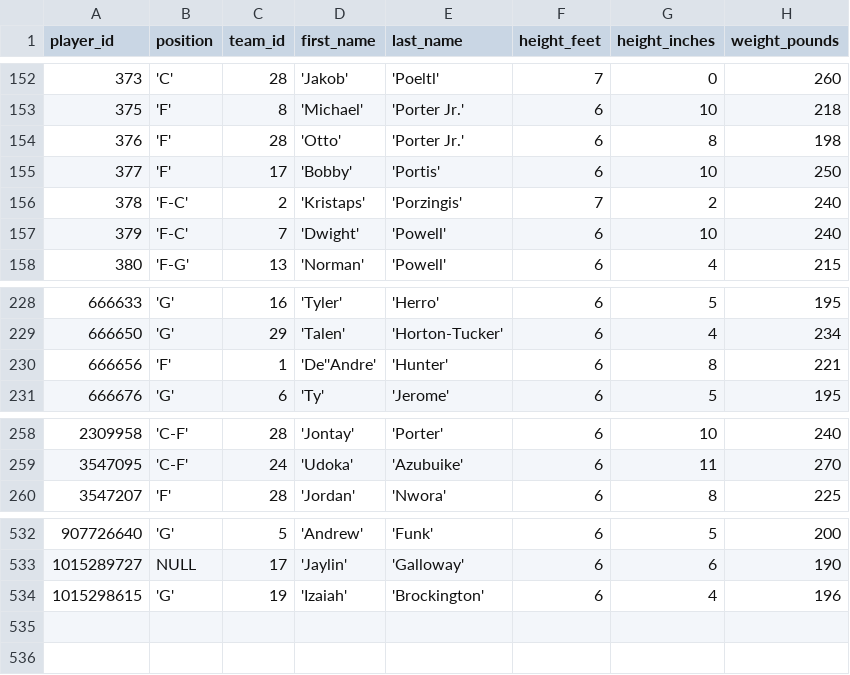
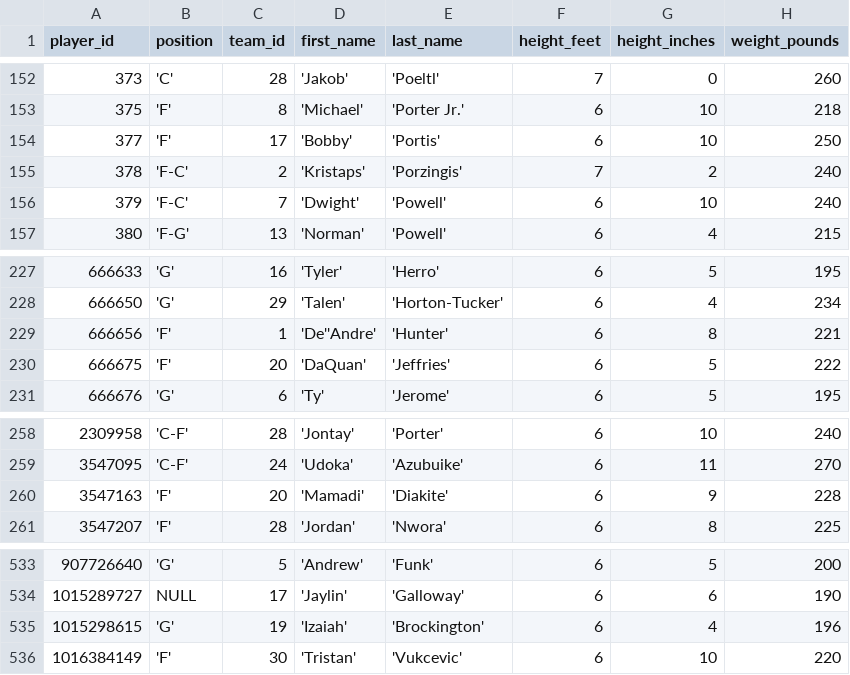
Before and after one commit to corey-cheung/nba-basketball-orchestration, a CSV file: include/ingestion/python/temp/2_temp_players.csv, drawn as a sheet; only a part is shown, gaps mark what is left out.

```diff
--- a/include/ingestion/python/temp/2_temp_players.csv
+++ b/include/ingestion/python/temp/2_temp_players.csv
@@ -153,3 +153,2 @@ player_id,position,team_id,first_name,last_name,height_feet,height_inches,weight
 375,'F',8,'Michael','Porter Jr.',6,10,218
-376,'F',28,'Otto','Porter Jr.',6,8,198
 377,'F',17,'Bobby','Portis',6,10,250
@@ -230,2 +229,3 @@ player_id,position,team_id,first_name,last_name,height_feet,height_inches,weight
 666656,'F',1,'De''Andre','Hunter',6,8,221
+666675,'F',20,'DaQuan','Jeffries',6,5,222
 666676,'G',6,'Ty','Jerome',6,5,195
@@ -259,2 +259,3 @@ player_id,position,team_id,first_name,last_name,height_feet,height_inches,weight
 3547095,'C-F',24,'Udoka','Azubuike',6,11,270
+3547163,'F',20,'Mamadi','Diakite',6,9,228
 3547207,'F',28,'Jordan','Nwora',6,8,225
@@ -534 +535,2 @@ player_id,position,team_id,first_name,last_name,height_feet,height_inches,weight
 1015298615,'G',19,'Izaiah','Brockington',6,4,196
+1016384149,'F',30,'Tristan','Vukcevic',6,10,220
```
Also changed, not shown: include/ingestion/python/temp/3_temp_games.csv, include/ingestion/python/temp/4_temp_box_scores.csv.
